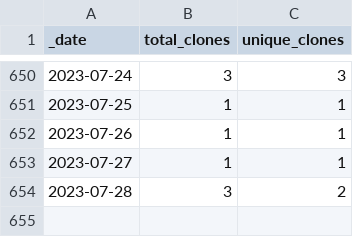
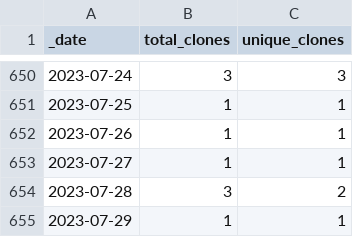
Before and after one commit to ajstamm/gatpkg, a CSV file: traffic/clones.csv, drawn as a sheet; only a part is shown, gaps mark what is left out; the diff names each change by its address in the sheet, - before the commit and + after, or states it on an @@ line.

Commit message:
GitHub traffic

```diff
--- a/traffic/clones.csv
+++ b/traffic/clones.csv
+row 655: 2023-07-29 | 1 | 1
```
Also changed, not shown: 1 other file.
